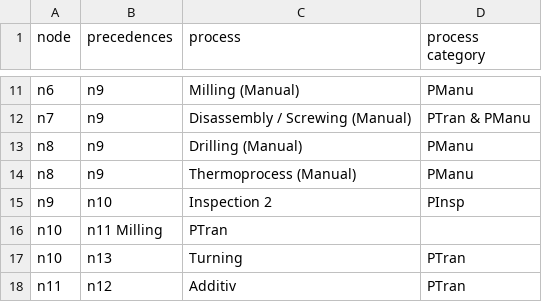
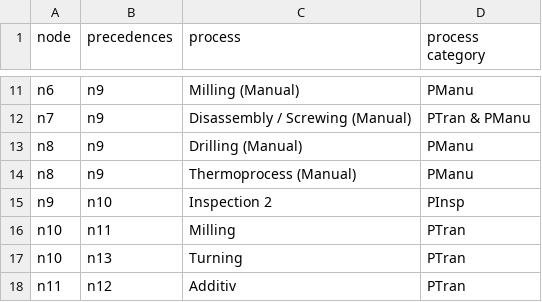
Before and after one commit to jensbeckerAA/Benchmark-Problem-for-Capacity-Planning-in-Remanufacturing, a CSV file: process_flow_table.csv, drawn as a sheet; only a part is shown, gaps mark what is left out.

Commit message:
Update process_flow_table.csv

```diff
--- a/process_flow_table.csv
+++ b/process_flow_table.csv
@@ -15,3 +15,3 @@ n8,n9,Thermoprocess (Manual), PManu
 n9,n10,Inspection 2, PInsp
-n10,n11 Milling, PTran
+n10,n11,Milling, PTran
 n10,n13,Turning, PTran
```
